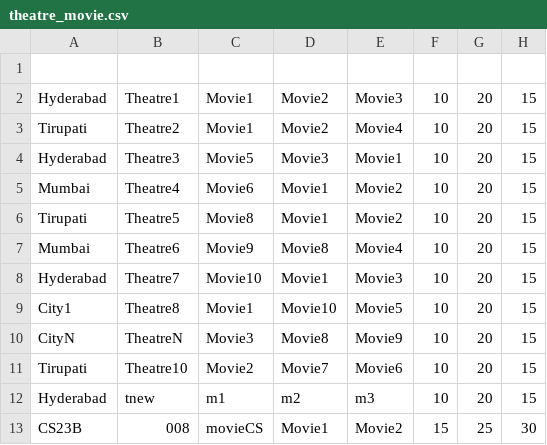
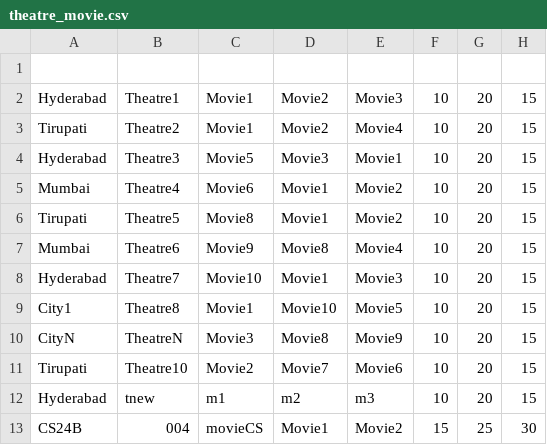
Before and after one commit to VishnuBachu/MOVIE-TICKET-BOOKING, a CSV file: theatre_movie.csv, drawn as a sheet.

Commit message:
Update theatre_movie.csv

```diff
--- a/theatre_movie.csv
+++ b/theatre_movie.csv
@@ -12,2 +12,2 @@ Tirupati,Theatre10,Movie2,Movie7,Movie6,10,20,15
 Hyderabad,tnew,m1,m2,m3,10,20,15
-CS23B,008,movieCS,Movie1,Movie2,15,25,30
+CS24B,004,movieCS,Movie1,Movie2,15,25,30
```
